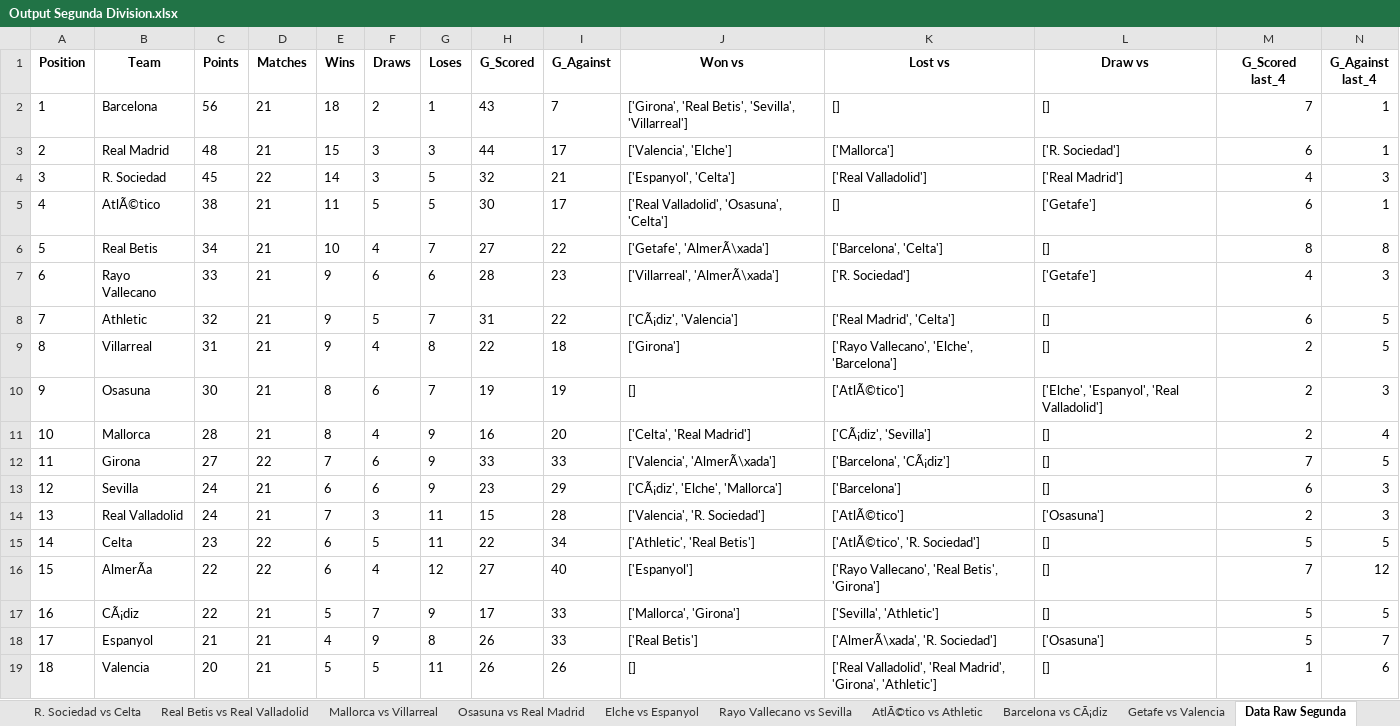
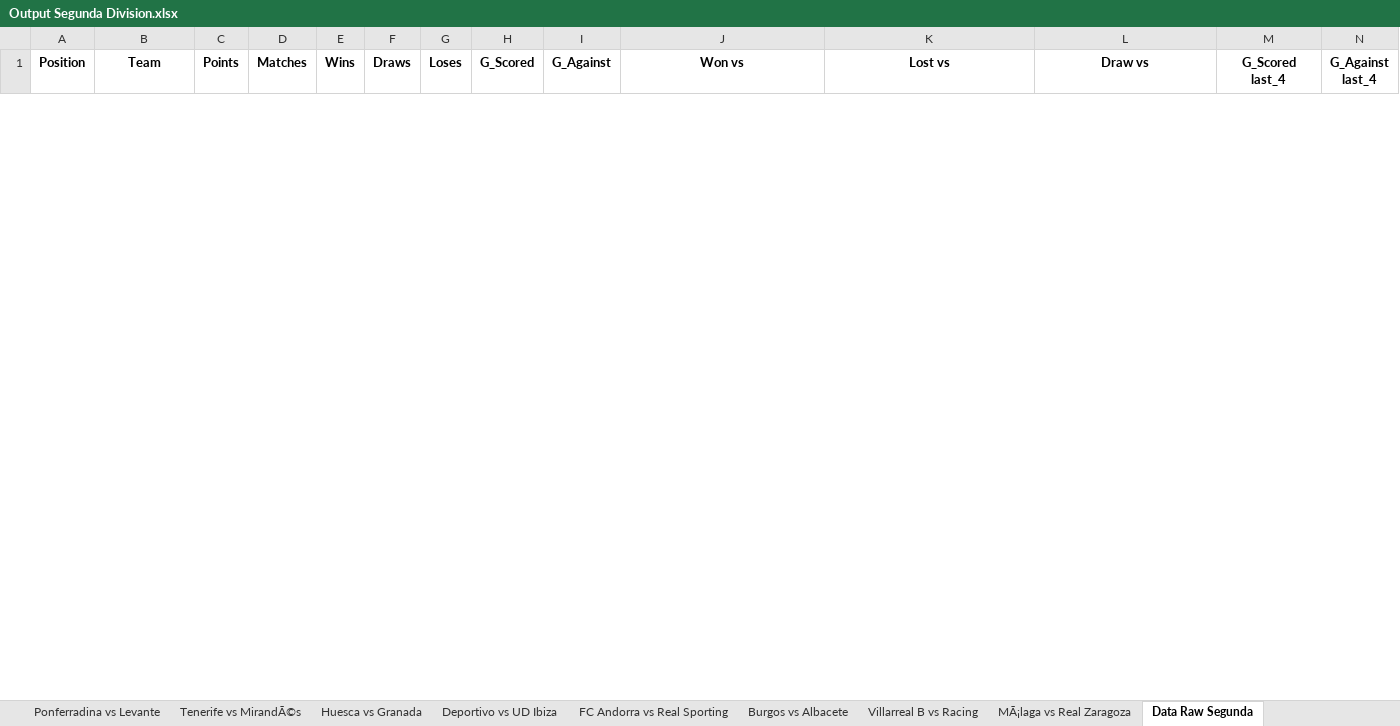
Before and after one commit to DomKiwi/Bets, an Excel workbook: Output Segunda Division.xlsx, sheet Data Raw Segunda, drawn as a sheet; only a part is shown; values as stored, in another font and other column widths than the file's, no borders; charts and pictures not drawn; removed rows and columns are numbered as before the commit, all else as after; rows hold the shown columns only; the diff covers the shown part only; the diff names each change by its address in the sheet, - before the commit and + after, or states it on an @@ line.

```diff
--- a/Output Segunda Division.xlsx (sheet Data Raw Segunda)
+++ b/Output Segunda Division.xlsx (sheet Data Raw Segunda)
-sheet tab: Mallorca vs Villarreal
+sheet tab: Ponferradina vs Levante
-sheet tab: Osasuna vs Real Madrid
+sheet tab: Tenerife vs MirandÃ©s
-sheet tab: Elche vs Espanyol
+sheet tab: Huesca vs Granada
-sheet tab: Rayo Vallecano vs Sevilla
+sheet tab: Deportivo vs UD Ibiza
-sheet tab: AtlÃ©tico vs Athletic
+sheet tab: FC Andorra vs Real Sporting
-sheet tab: Barcelona vs CÃ¡diz
+sheet tab: Burgos vs Albacete
-sheet tab: Getafe vs Valencia
+sheet tab: Villarreal B vs Racing
+sheet tab: MÃ¡laga vs Real Zaragoza
-row 2: 1 | Barcelona | 56 | 21 | 18 | 2 | 1 | 43 | 7 | ['Girona', 'Real Betis', 'Sevilla', 'Villarreal'] | [] | [] | 7 | 1
-row 3: 2 | Real Madrid | 48 | 21 | 15 | 3 | 3 | 44 | 17 | ['Valencia', 'Elche'] | ['Mallorca'] | ['R. Sociedad'] | 6 | 1
-row 4: 3 | R. Sociedad | 45 | 22 | 14 | 3 | 5 | 32 | 21 | ['Espanyol', 'Celta'] | ['Real Valladolid'] | ['Real Madrid'] | 4 | 3
-row 5: 4 | AtlÃ©tico | 38 | 21 | 11 | 5 | 5 | 30 | 17 | ['Real Valladolid', 'Osasuna', 'Celta'] | [] | ['Getafe'] | 6 | 1
-row 6: 5 | Real Betis | 34 | 21 | 10 | 4 | 7 | 27 | 22 | ['Getafe', 'AlmerÃ\xada'] | ['Barcelona', 'Celta'] | [] | 8 | 8
-row 7: 6 | Rayo Vallecano | 33 | 21 | 9 | 6 | 6 | 28 | 23 | ['Villarreal', 'AlmerÃ\xada'] | ['R. Sociedad'] | ['Getafe'] | 4 | 3
-row 8: 7 | Athletic | 32 | 21 | 9 | 5 | 7 | 31 | 22 | ['CÃ¡diz', 'Valencia'] | ['Real Madrid', 'Celta'] | [] | 6 | 5
-row 9: 8 | Villarreal | 31 | 21 | 9 | 4 | 8 | 22 | 18 | ['Girona'] | ['Rayo Vallecano', 'Elche', 'Barcelona'] | [] | 2 | 5
-row 10: 9 | Osasuna | 30 | 21 | 8 | 6 | 7 | 19 | 19 | [] | ['AtlÃ©tico'] | ['Elche', 'Espanyol', 'Real Valladolid'] | 2 | 3
-row 11: 10 | Mallorca | 28 | 21 | 8 | 4 | 9 | 16 | 20 | ['Celta', 'Real Madrid'] | ['CÃ¡diz', 'Sevilla'] | [] | 2 | 4
-row 12: 11 | Girona | 27 | 22 | 7 | 6 | 9 | 33 | 33 | ['Valencia', 'AlmerÃ\xada'] | ['Barcelona', 'CÃ¡diz'] | [] | 7 | 5
-row 13: 12 | Sevilla | 24 | 21 | 6 | 6 | 9 | 23 | 29 | ['CÃ¡diz', 'Elche', 'Mallorca'] | ['Barcelona'] | [] | 6 | 3
-row 14: 13 | Real Valladolid | 24 | 21 | 7 | 3 | 11 | 15 | 28 | ['Valencia', 'R. Sociedad'] | ['AtlÃ©tico'] | ['Osasuna'] | 2 | 3
-row 15: 14 | Celta | 23 | 22 | 6 | 5 | 11 | 22 | 34 | ['Athletic', 'Real Betis'] | ['AtlÃ©tico', 'R. Sociedad'] | [] | 5 | 5
-row 16: 15 | AlmerÃa | 22 | 22 | 6 | 4 | 12 | 27 | 40 | ['Espanyol'] | ['Rayo Vallecano', 'Real Betis', 'Girona'] | [] | 7 | 12
-row 17: 16 | CÃ¡diz | 22 | 21 | 5 | 7 | 9 | 17 | 33 | ['Mallorca', 'Girona'] | ['Sevilla', 'Athletic'] | [] | 5 | 5
-row 18: 17 | Espanyol | 21 | 21 | 4 | 9 | 8 | 26 | 33 | ['Real Betis'] | ['AlmerÃ\xada', 'R. Sociedad'] | ['Osasuna'] | 5 | 7
-row 19: 18 | Valencia | 20 | 21 | 5 | 5 | 11 | 26 | 26 | [] | ['Real Valladolid', 'Real Madrid', 'Girona', 'Athletic'] | [] | 1 | 6
```
Also changed, not shown: 22 added rows and 2 removed rows elsewhere in this sheet, sheet LeganÃ©s vs Las Palmas, sheet Villarreal B vs Racing, sheet Ponferradina vs Levante, sheet Huesca vs Granada, sheet CD Lugo vs Eibar, sheet FC Andorra vs Real Sporting, 4 more sheets, other sheet tabs, charts or pictures, Output Primera Division.xlsx, 6 other files.
